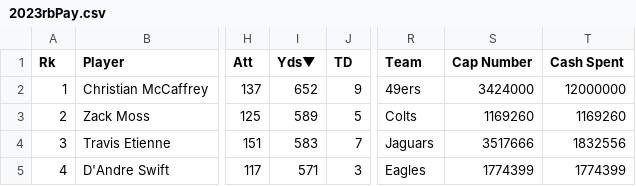
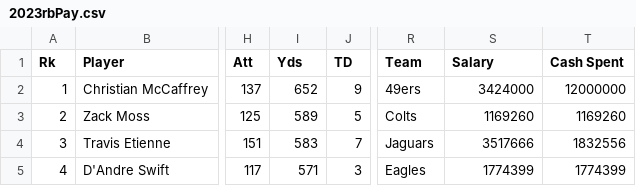
Before and after one commit to ckuzmick/d3-file-hosting, a CSV file: 2023rbPay.csv, drawn as a sheet; only a part is shown, gaps mark what is left out; the diff names each change by its address in the sheet, - before the commit and + after, or states it on an @@ line.

Commit message:
styff

```diff
--- a/2023rbPay.csv
+++ b/2023rbPay.csv
-I1: Yds▼
+I1: Yds
-S1: Cap Number
+S1: Salary
```
